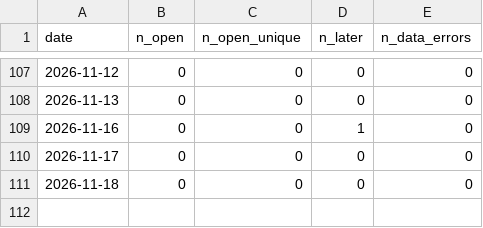
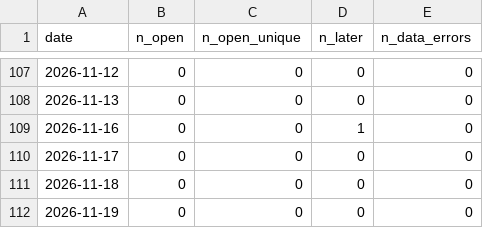
Before and after one commit to aaron2233/trading-dashboard-v1, a CSV file: shadow_summary.csv, drawn as a sheet; only a part is shown, gaps mark what is left out.

```diff
--- a/shadow_summary.csv
+++ b/shadow_summary.csv
@@ -111 +111,2 @@ date,n_open,n_open_unique,n_later,n_data_errors
 2026-11-18,0,0,0,0
+2026-11-19,0,0,0,0
```
